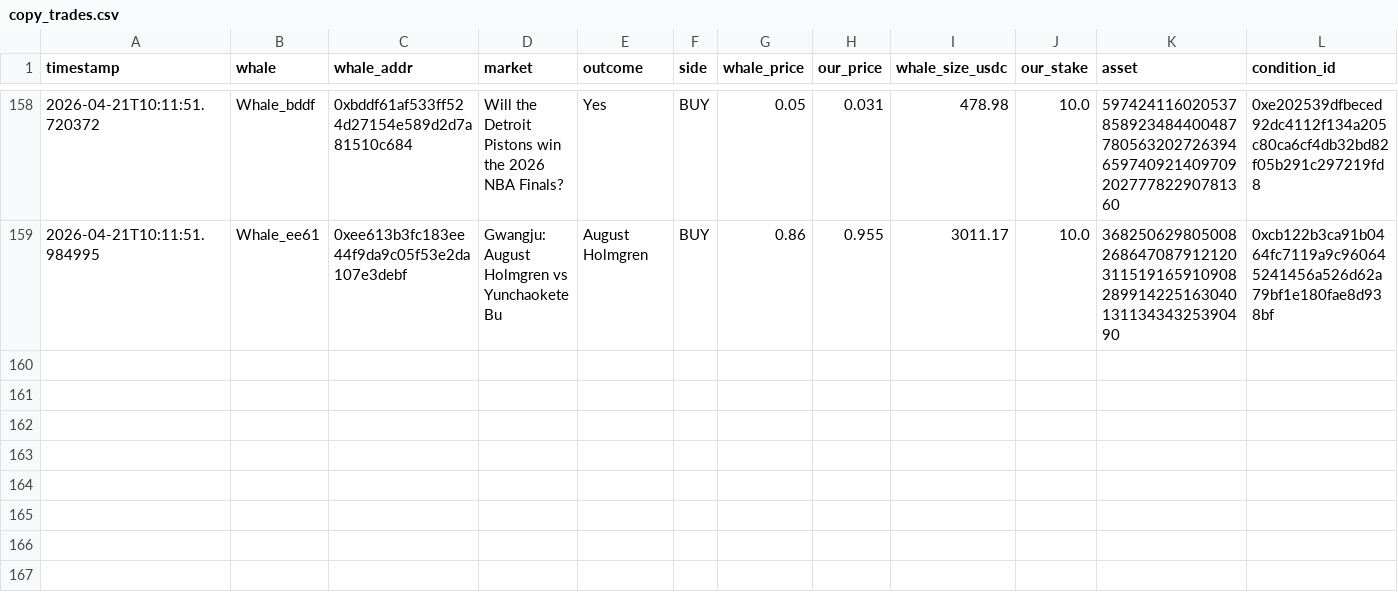
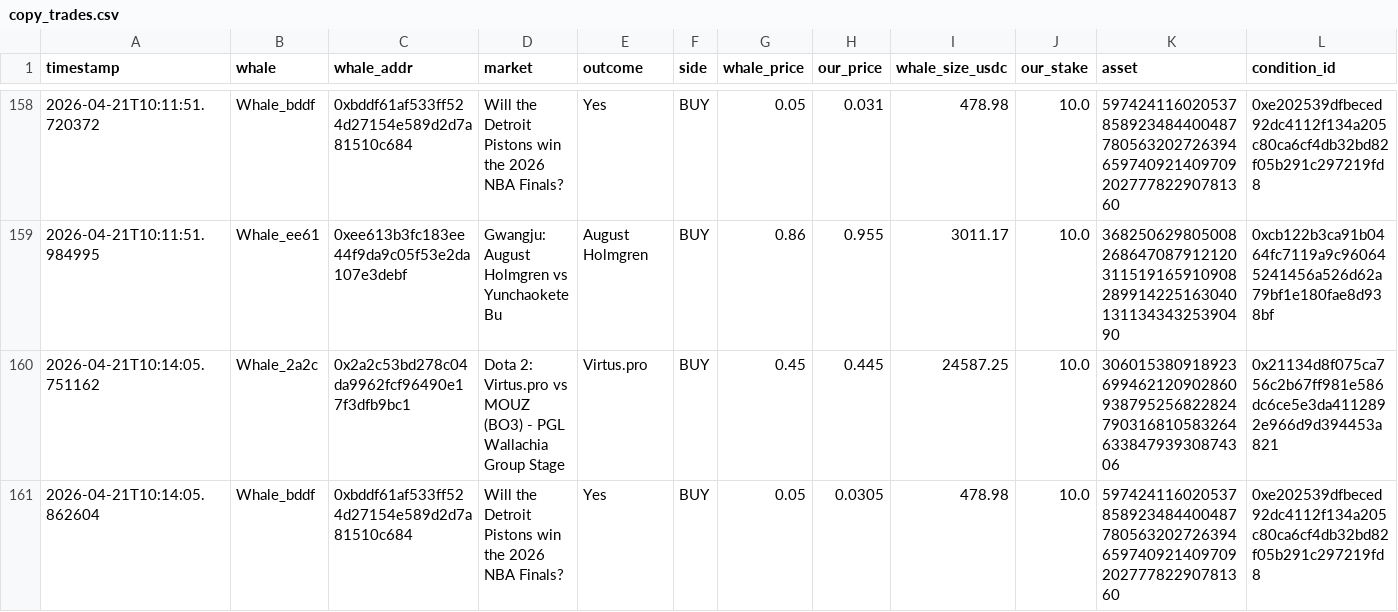
Before and after one commit to hectorm17/polymarket-tracker, a CSV file: copy_trades.csv, drawn as a sheet; only a part is shown, gaps mark what is left out; rows hold the shown columns only; the diff names each change by its address in the sheet, - before the commit and + after, or states it on an @@ line.

Commit message:
auto: update copy_trades.csv 10:14

```diff
--- a/copy_trades.csv
+++ b/copy_trades.csv
+row 160: 2026-04-21T10:14:05.751162 | Whale_2a2c | 0x2a2c53bd278c04da9962fcf96490e17f3dfb9bc1 | Dota 2: Virtus.pro vs MOUZ (BO3) - PGL Wallachia Group Stage | Virtus.pro | BUY | 0.45 | 0.445 | 24587.25 | 10.0 | 30601538091892369946212090286093879525682282479031681058326463384793930874306 | 0x21134d8f075ca756c2b67ff981e586dc6ce5e3da4112892e966d9d394453a821
+row 161: 2026-04-21T10:14:05.862604 | Whale_bddf | 0xbddf61af533ff524d27154e589d2d7a81510c684 | Will the Detroit Pistons win the 2026 NBA Finals? | Yes | BUY | 0.05 | 0.0305 | 478.98 | 10.0 | 59742411602053785892348440048778056320272639465974092140970920277782290781360 | 0xe202539dfbeced92dc4112f134a205c80ca6cf4db32bd82f05b291c297219fd8
```
